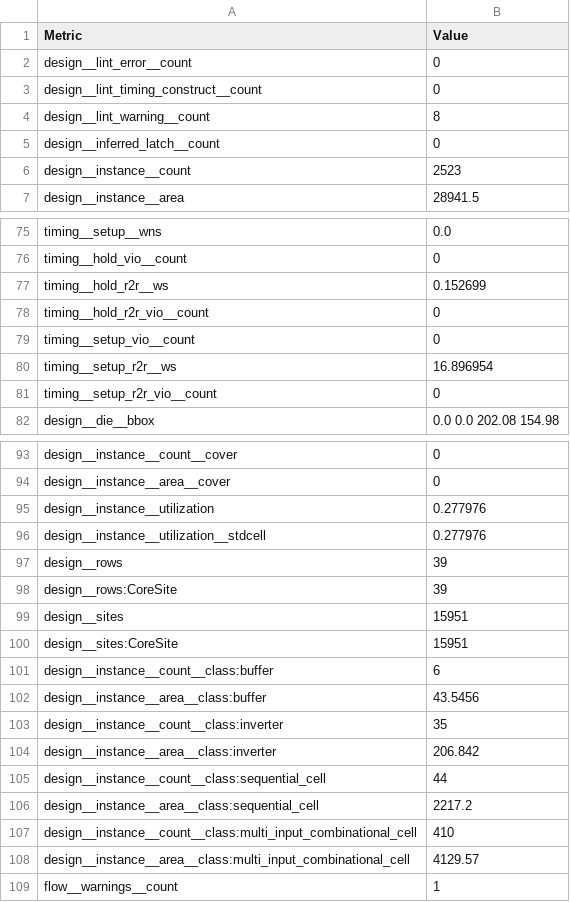
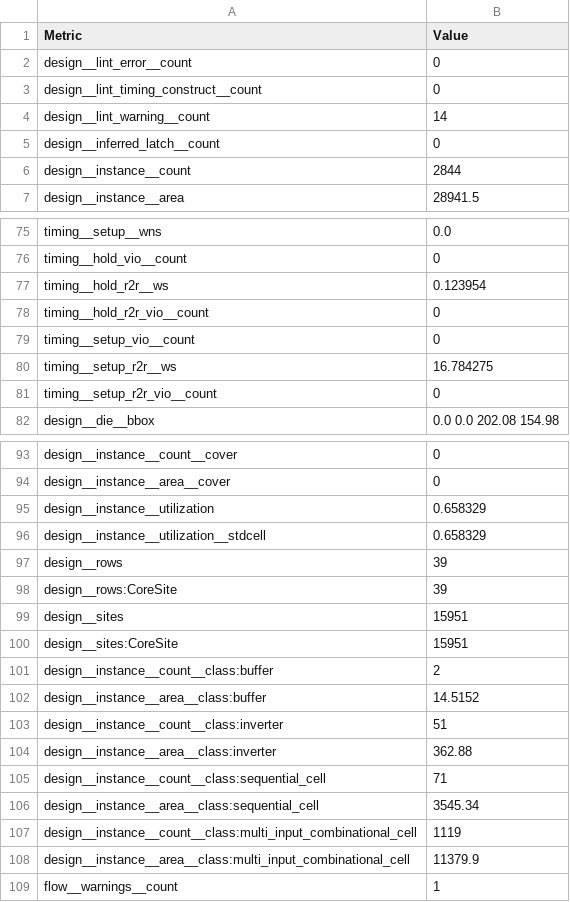
Before and after one commit to TinyTapeout/tinytapeout-ihp-26a-staging, a CSV file: projects/tt_um_vga_example/stats/metrics.csv, drawn as a sheet; only a part is shown, gaps mark what is left out; the diff covers the shown part only.

```diff
--- a/projects/tt_um_vga_example/stats/metrics.csv
+++ b/projects/tt_um_vga_example/stats/metrics.csv
@@ -3,5 +3,5 @@ design__lint_error__count,0
 design__lint_timing_construct__count,0
-design__lint_warning__count,8
+design__lint_warning__count,14
 design__inferred_latch__count,0
-design__instance__count,2523
+design__instance__count,2844
 design__instance__area,28941.5
@@ -76,6 +76,6 @@ timing__setup__wns,0.0
 timing__hold_vio__count,0
-timing__hold_r2r__ws,0.152699
+timing__hold_r2r__ws,0.123954
 timing__hold_r2r_vio__count,0
 timing__setup_vio__count,0
-timing__setup_r2r__ws,16.896954
+timing__setup_r2r__ws,16.784275
 timing__setup_r2r_vio__count,0
@@ -94,4 +94,4 @@ design__instance__count__cover,0
 design__instance__area__cover,0
-design__instance__utilization,0.277976
-design__instance__utilization__stdcell,0.277976
+design__instance__utilization,0.658329
+design__instance__utilization__stdcell,0.658329
 design__rows,39
@@ -100,10 +100,10 @@ design__sites,15951
 design__sites:CoreSite,15951
-design__instance__count__class:buffer,6
-design__instance__area__class:buffer,43.5456
-design__instance__count__class:inverter,35
-design__instance__area__class:inverter,206.842
-design__instance__count__class:sequential_cell,44
-design__instance__area__class:sequential_cell,2217.2
-design__instance__count__class:multi_input_combinational_cell,410
-design__instance__area__class:multi_input_combinational_cell,4129.57
+design__instance__count__class:buffer,2
+design__instance__area__class:buffer,14.5152
+design__instance__count__class:inverter,51
+design__instance__area__class:inverter,362.88
+design__instance__count__class:sequential_cell,71
+design__instance__area__class:sequential_cell,3545.34
+design__instance__count__class:multi_input_combinational_cell,1119
+design__instance__area__class:multi_input_combinational_cell,11379.9
 flow__warnings__count,1
```
Also changed, not shown: 2 added rows and 63 edited cells elsewhere in this file, 6 other files.
